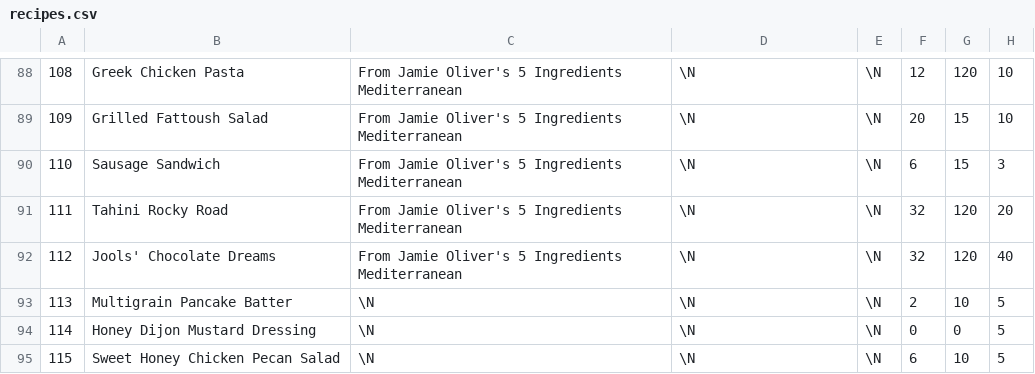
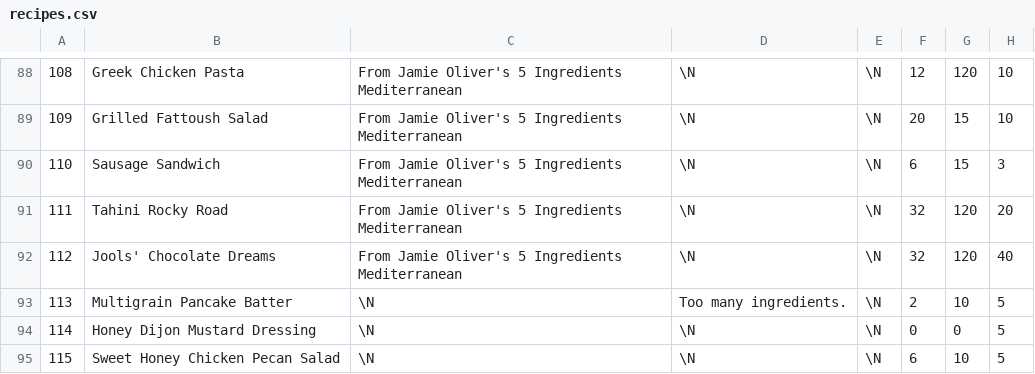
Before and after one commit to gscanlon21/a-feast-a-day, a CSV file: .backups/recipes.csv, drawn as a sheet; only a part is shown, gaps mark what is left out; the diff names each change by its address in the sheet, - before the commit and + after, or states it on an @@ line.

Commit message:
chore: update database backup

```diff
--- a/.backups/recipes.csv
+++ b/.backups/recipes.csv
-D93: \N
+D93: Too many ingredients.
```
Also changed, not shown: 1 other file.
